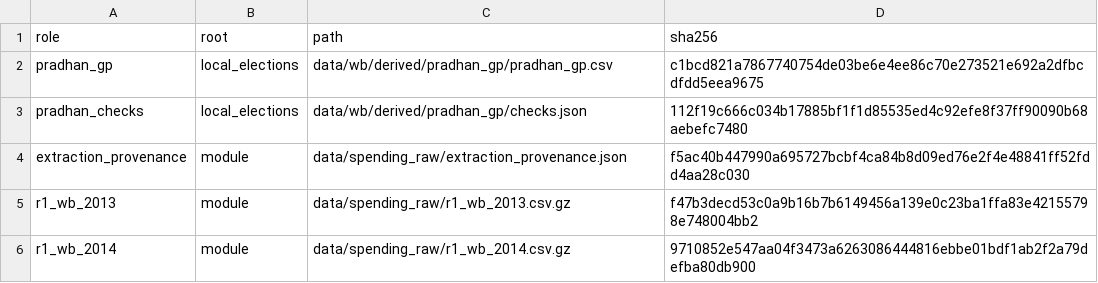
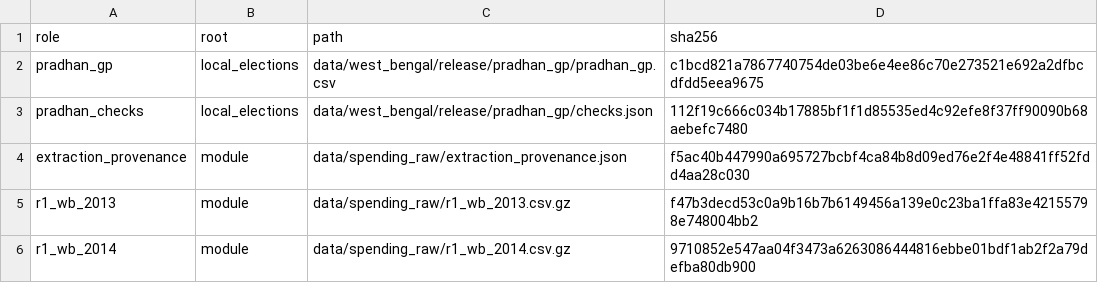
Before and after one commit to in-rolls/quota_spending, a CSV file: wb/spending_source_manifest.csv, drawn as a sheet; only a part is shown.

```diff
--- a/wb/spending_source_manifest.csv
+++ b/wb/spending_source_manifest.csv
@@ -1,4 +1,4 @@
 role,root,path,sha256
-pradhan_gp,local_elections,data/wb/derived/pradhan_gp/pradhan_gp.csv,c1bcd821a7867740754de03be6e4ee86c70e273521e692a2dfbcdfdd5eea9675
-pradhan_checks,local_elections,data/wb/derived/pradhan_gp/checks.json,112f19c666c034b17885bf1f1d85535ed4c92efe8f37ff90090b68aebefc7480
+pradhan_gp,local_elections,data/west_bengal/release/pradhan_gp/pradhan_gp.csv,c1bcd821a7867740754de03be6e4ee86c70e273521e692a2dfbcdfdd5eea9675
+pradhan_checks,local_elections,data/west_bengal/release/pradhan_gp/checks.json,112f19c666c034b17885bf1f1d85535ed4c92efe8f37ff90090b68aebefc7480
 extraction_provenance,module,data/spending_raw/extraction_provenance.json,f5ac40b447990a695727bcbf4ca84b8d09ed76e2f4e48841ff52fdd4aa28c030
```
Also changed, not shown: wb/nadia_source_manifest.csv, wb/source_manifest.csv, 3 other files.
